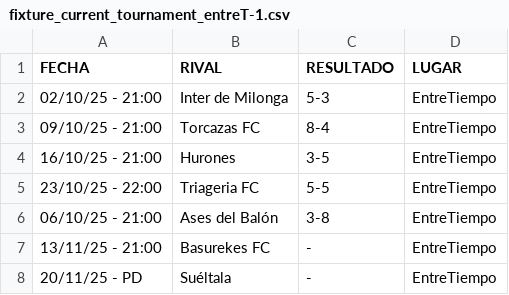
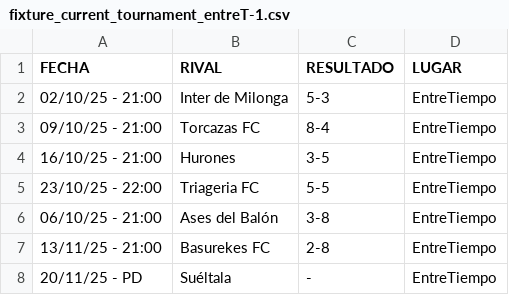
Before and after one commit to hescalag-web/barbarosfc, a CSV file: docs/fixture_current_tournament_entreT-1.csv, drawn as a sheet.

```diff
--- a/docs/fixture_current_tournament_entreT-1.csv
+++ b/docs/fixture_current_tournament_entreT-1.csv
@@ -6,3 +6,3 @@
 06/10/25 - 21:00,Ases del Balón,3-8,EntreTiempo
-13/11/25 - 21:00,Basurekes FC,-,EntreTiempo
+13/11/25 - 21:00,Basurekes FC,2-8,EntreTiempo
 20/11/25 - PD,Suéltala,-,EntreTiempo
```
Also changed, not shown: docs/current_scorer_entreT-1.csv, docs/fixture_current_tournament_soccerS-2.csv, 5 other files.
